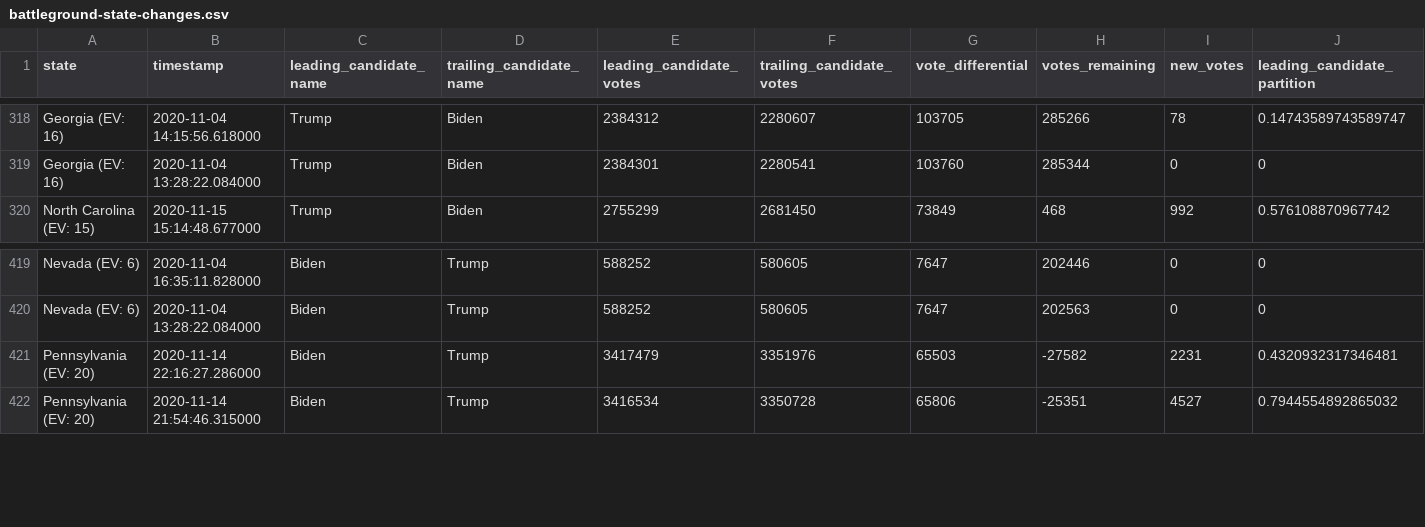
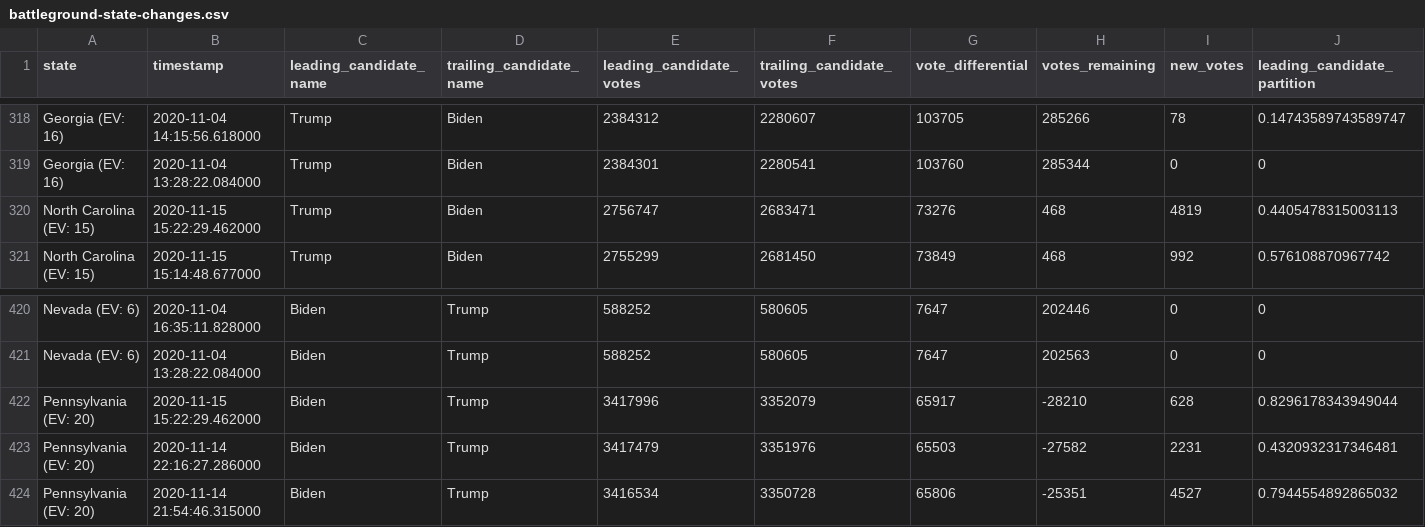
Before and after one commit to rvaughan/nyt-2020-election-scraper, a CSV file: battleground-state-changes.csv, drawn as a sheet; only a part is shown, gaps mark what is left out; rows hold the shown columns only; the diff names each change by its address in the sheet, - before the commit and + after, or states it on an @@ line.

```diff
--- a/battleground-state-changes.csv
+++ b/battleground-state-changes.csv
+row 320: North Carolina (EV: 15) | 2020-11-15 15:22:29.462000 | Trump | Biden | 2756747 | 2683471 | 73276 | 468 | 4819 | 0.4405478315003113
+row 422: Pennsylvania (EV: 20) | 2020-11-15 15:22:29.462000 | Biden | Trump | 3417996 | 3352079 | 65917 | -28210 | 628 | 0.8296178343949044
```
Also changed, not shown: 4 other files.
